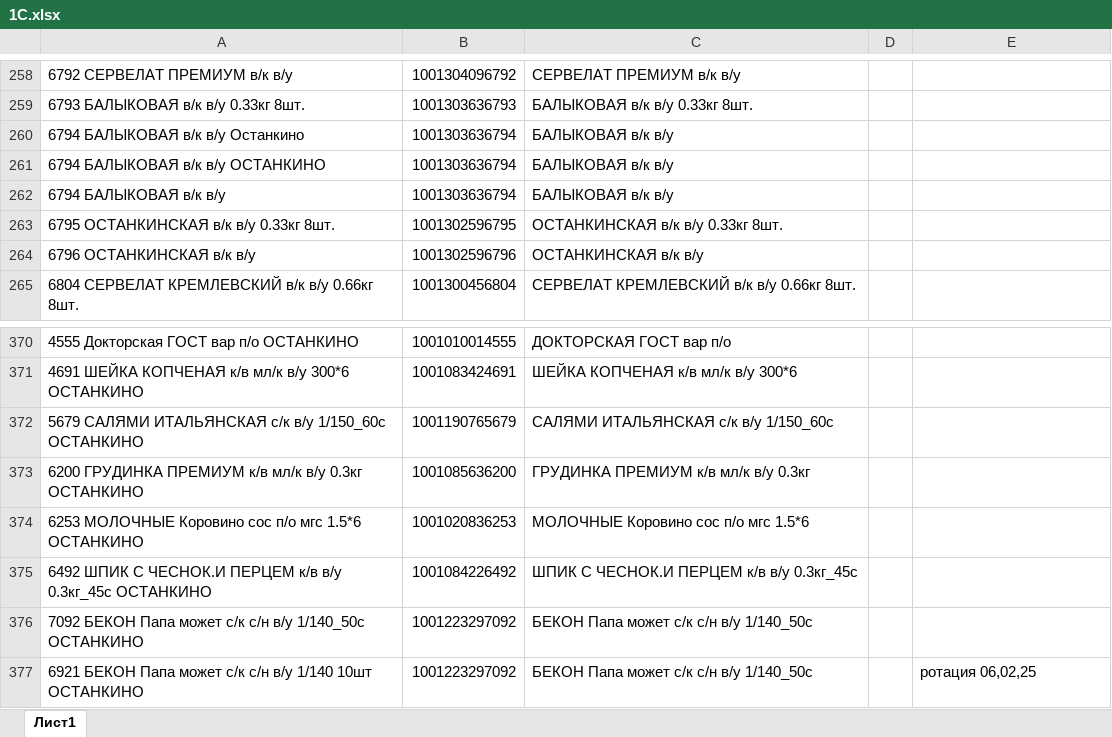
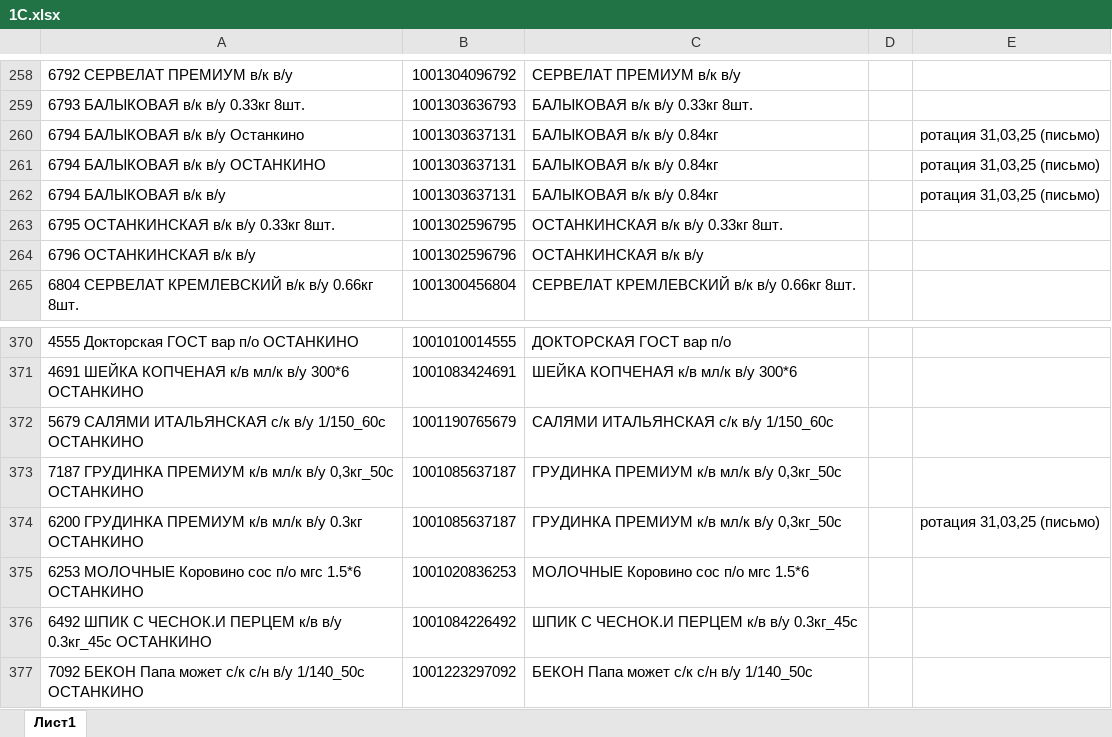
Before and after one commit to Fejanin/ostankino_ki, an Excel workbook: SIMF/moduls/1С.xlsx, sheet Лист1, drawn as a sheet; only a part is shown, gaps mark what is left out; the shorter side is filled out with more unchanged rows; values as stored, in another font and other column widths than the file's, no borders; addresses are those after the commit; the diff names each change by its address in the sheet, - before the commit and + after, or states it on an @@ line.

```diff
--- a/SIMF/moduls/1С.xlsx (sheet Лист1)
+++ b/SIMF/moduls/1С.xlsx (sheet Лист1)
-B260:B262: 1001303636794
+B260:B262: 1001303637131
-C260:C262: БАЛЫКОВАЯ в/к в/у
+C260:C262: БАЛЫКОВАЯ в/к в/у 0.84кг
-E260:E262: (empty)
+E260:E262: ротация 31,03,25 (письмо)
+row 373: 7187 ГРУДИНКА ПРЕМИУМ к/в мл/к в/у 0,3кг_50с ОСТАНКИНО | 1001085637187 | ГРУДИНКА ПРЕМИУМ к/в мл/к в/у 0,3кг_50с
-B374: 1001085636200
+B374: 1001085637187
-C374: ГРУДИНКА ПРЕМИУМ к/в мл/к в/у 0.3кг
+C374: ГРУДИНКА ПРЕМИУМ к/в мл/к в/у 0,3кг_50с
-E374: (empty)
+E374: ротация 31,03,25 (письмо)
```
Also changed, not shown: NV_Poliakov/moduls/1С.xlsx, SIMF/чистый бланк/ЗАКАЗ КРЫМ 20,03,25ц-выезд 22,03.xlsx, 5 other files.
